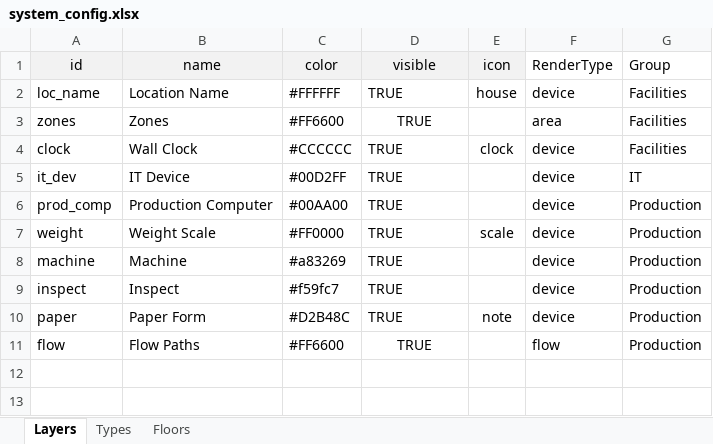
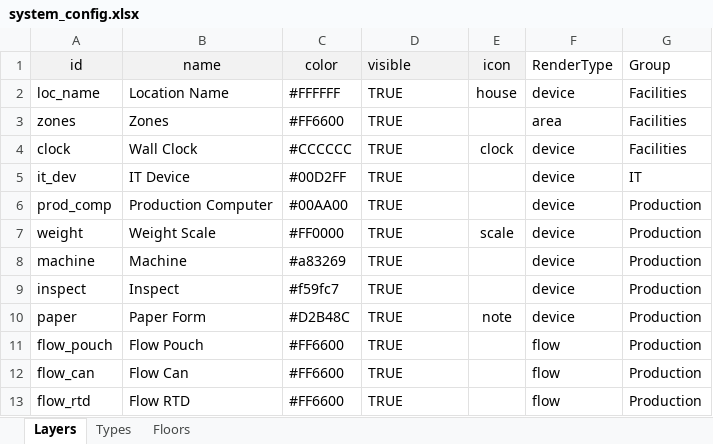
Before and after one commit to Wahaha-007/FactoryView, an Excel workbook: assets/system_config.xlsx, sheet Layers, drawn as a sheet; values as stored, in another font and other column widths than the file's, no borders; addresses are those after the commit; the diff names each change by its address in the sheet, - before the commit and + after, or states it on an @@ line.

```diff
--- a/assets/system_config.xlsx (sheet Layers)
+++ b/assets/system_config.xlsx (sheet Layers)
-D1 alignment: center
+D1 alignment: left
-D3 alignment: center
+D3 alignment: left
+row 11: flow_pouch | Flow Pouch | #FF6600 | TRUE |  | flow | Production
-A12 (id): flow
+A12 (id): flow_can
-B12 (name): Flow Paths
+B12 (name): Flow Can
-D12 alignment: center
+D12 alignment: left
+row 13: flow_rtd | Flow RTD | #FF6600 | TRUE |  | flow | Production
```
Also changed, not shown: assets/floor_1_data.xlsx, assets/floor_2_data.xlsx, 10 other files.
